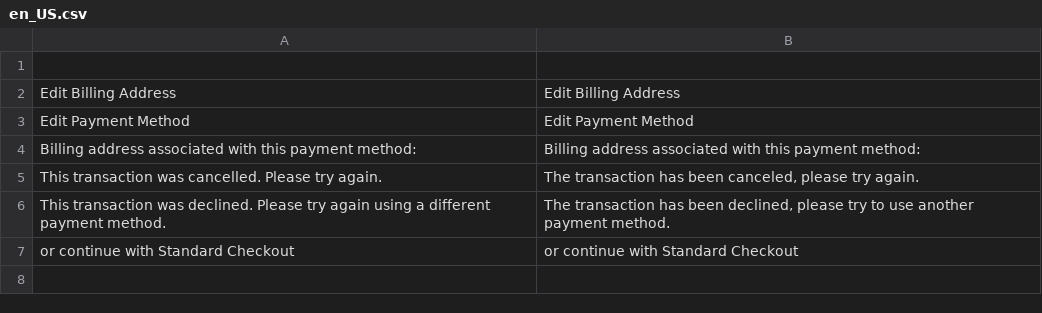
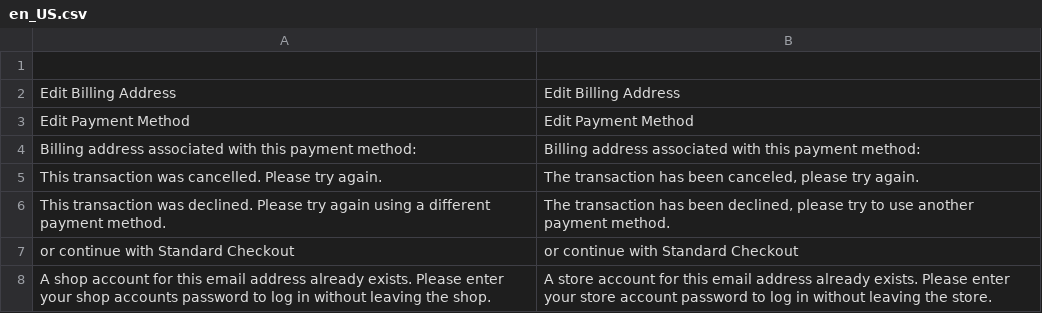
Before and after one commit to amzn/amazon-payments-magento-2-plugin, a CSV file: src/PayV2/i18n/en_US.csv, drawn as a sheet.

Commit message:
APF-273 - copy forward a translation needed for tests to pass, rest will come with APF-272

```diff
--- a/src/PayV2/i18n/en_US.csv
+++ b/src/PayV2/i18n/en_US.csv
@@ -7 +7,2 @@
 "or continue with Standard Checkout","or continue with Standard Checkout"
+"A shop account for this email address already exists. Please enter your shop accounts password to log in without leaving the shop.","A store account for this email address already exists. Please enter your store account password to log in without leaving the store."
```
